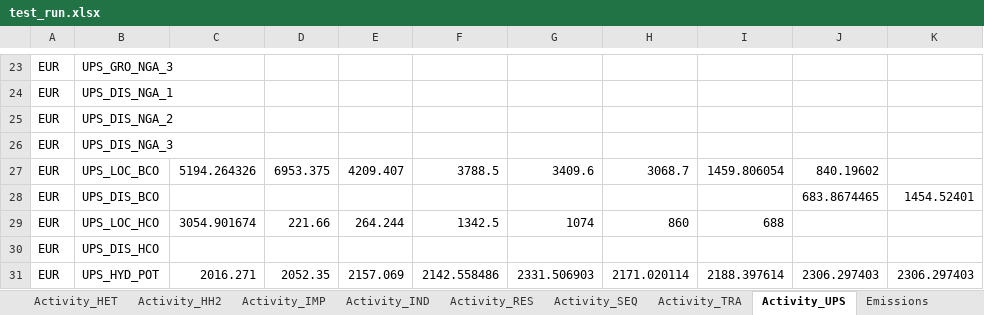
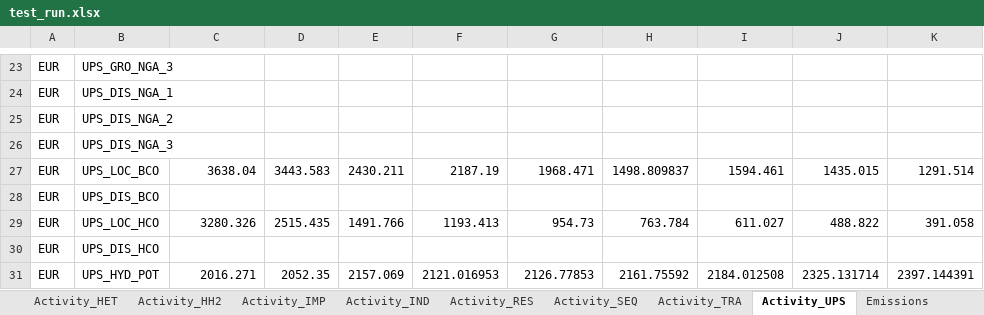
Before and after one commit to MAHTEP/TEMOA-Europe, an Excel workbook: TEMOA_Europe_Results/test_run.xlsx, sheet Activity_UPS, drawn as a sheet; only a part is shown, gaps mark what is left out; values as stored, in another font and other column widths than the file's, no borders; the diff covers the shown part only; the diff names each change by its address in the sheet, - before the commit and + after, or states it on an @@ line.

```diff
--- a/TEMOA_Europe_Results/test_run.xlsx (sheet Activity_UPS)
+++ b/TEMOA_Europe_Results/test_run.xlsx (sheet Activity_UPS)
-C27: 5194.264326
+C27: 3638.04
-D27: 6953.375
+D27: 3443.583
-E27: 4209.407
+E27: 2430.211
-F27: 3788.5
+F27: 2187.19
-G27: 3409.6
+G27: 1968.471
-H27: 3068.7
+H27: 1498.809837
-I27: 1459.806054
+I27: 1594.461
-J27: 840.19602
+J27: 1435.015
-K27: (empty)
+K27: 1291.514
-J28: 683.8674465
+J28: (empty)
-K28: 1454.52401
+K28: (empty)
-C29: 3054.901674
+C29: 3280.326
-D29: 221.66
+D29: 2515.435
-E29: 264.244
+E29: 1491.766
-F29: 1342.5
+F29: 1193.413
-G29: 1074
+G29: 954.73
-H29: 860
+H29: 763.784
-I29: 688
+I29: 611.027
-J29: (empty)
+J29: 488.822
-K29: (empty)
+K29: 391.058
-F31: 2142.558486
+F31: 2121.016953
-G31: 2331.506903
+G31: 2126.77853
-H31: 2171.020114
+H31: 2161.75592
-I31: 2188.397614
+I31: 2184.012508
-J31: 2306.297403
+J31: 2325.131714
-K31: 2306.297403
+K31: 2397.144391
```
Also changed, not shown: 49 added rows, 39 removed rows and 369 edited cells elsewhere in this sheet, sheet Emissions, sheet Costs, sheet Capacity_IND, sheet Activity_IND, sheet Capacity_UPS, sheet Capacity_TRA, 17 more sheets, TEMOA_Europe_Results/_1_Transport_fueltechs.xlsx, TEMOA_Europe_Results/_2_Primary energy supply.xlsx, 30 other files.
